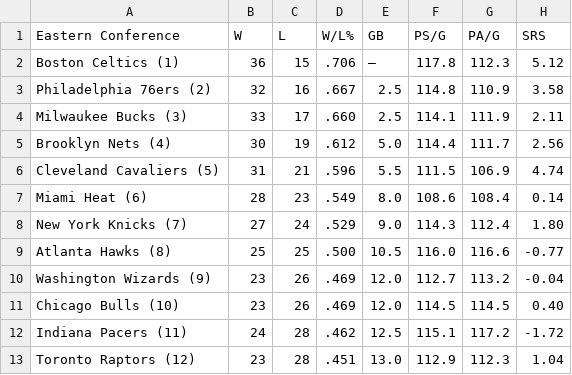
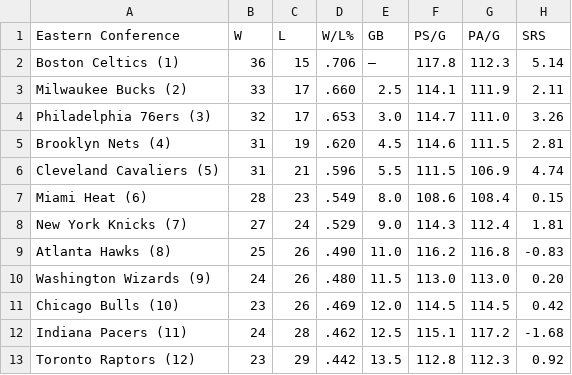
Before and after one commit to caHaber/flat-data-nba-standings, a CSV file: EAST_standings.csv, drawn as a sheet; only a part is shown; the diff covers the shown part only.

Commit message:
Flat: latest data (2023-01-31T16:11:14.924Z) {   "date": "2023-01-31T16:11:14.924Z",   "files": [     {       "name": "EAST_standings.csv",       "deltaBytes": -1,       "source": "https://www.espn.com/nba/standings"     },     {       "name": "NBA_2023.html",       "deltaBytes": -1,       "source": "https://www.espn.com/nba/standings"     },     {       "name": "WEST_standings.csv",       "deltaBytes": 0,       "source": "https://www.espn.com/nba/standings"     }   ] }

```diff
--- a/EAST_standings.csv
+++ b/EAST_standings.csv
@@ -1,13 +1,13 @@
 "Eastern Conference","W","L","W/L%","GB","PS/G","PA/G","SRS"
-"Boston Celtics (1) ","36","15",".706","—","117.8","112.3","5.12"
-"Philadelphia 76ers (2) ","32","16",".667","2.5","114.8","110.9","3.58"
-"Milwaukee Bucks (3) ","33","17",".660","2.5","114.1","111.9","2.11"
-"Brooklyn Nets (4) ","30","19",".612","5.0","114.4","111.7","2.56"
+"Boston Celtics (1) ","36","15",".706","—","117.8","112.3","5.14"
+"Milwaukee Bucks (2) ","33","17",".660","2.5","114.1","111.9","2.11"
+"Philadelphia 76ers (3) ","32","17",".653","3.0","114.7","111.0","3.26"
+"Brooklyn Nets (4) ","31","19",".620","4.5","114.6","111.5","2.81"
 "Cleveland Cavaliers (5) ","31","21",".596","5.5","111.5","106.9","4.74"
-"Miami Heat (6) ","28","23",".549","8.0","108.6","108.4","0.14"
-"New York Knicks (7) ","27","24",".529","9.0","114.3","112.4","1.80"
-"Atlanta Hawks (8) ","25","25",".500","10.5","116.0","116.6","-0.77"
-"Washington Wizards (9) ","23","26",".469","12.0","112.7","113.2","-0.04"
-"Chicago Bulls (10) ","23","26",".469","12.0","114.5","114.5","0.40"
-"Indiana Pacers (11) ","24","28",".462","12.5","115.1","117.2","-1.72"
-"Toronto Raptors (12) ","23","28",".451","13.0","112.9","112.3","1.04"
+"Miami Heat (6) ","28","23",".549","8.0","108.6","108.4","0.15"
+"New York Knicks (7) ","27","24",".529","9.0","114.3","112.4","1.81"
+"Atlanta Hawks (8) ","25","26",".490","11.0","116.2","116.8","-0.83"
+"Washington Wizards (9) ","24","26",".480","11.5","113.0","113.0","0.20"
+"Chicago Bulls (10) ","23","26",".469","12.0","114.5","114.5","0.42"
+"Indiana Pacers (11) ","24","28",".462","12.5","115.1","117.2","-1.68"
+"Toronto Raptors (12) ","23","29",".442","13.5","112.8","112.3","0.92"
```
Also changed, not shown: 13 edited cells elsewhere in this file, WEST_standings.csv, 1 other file.
